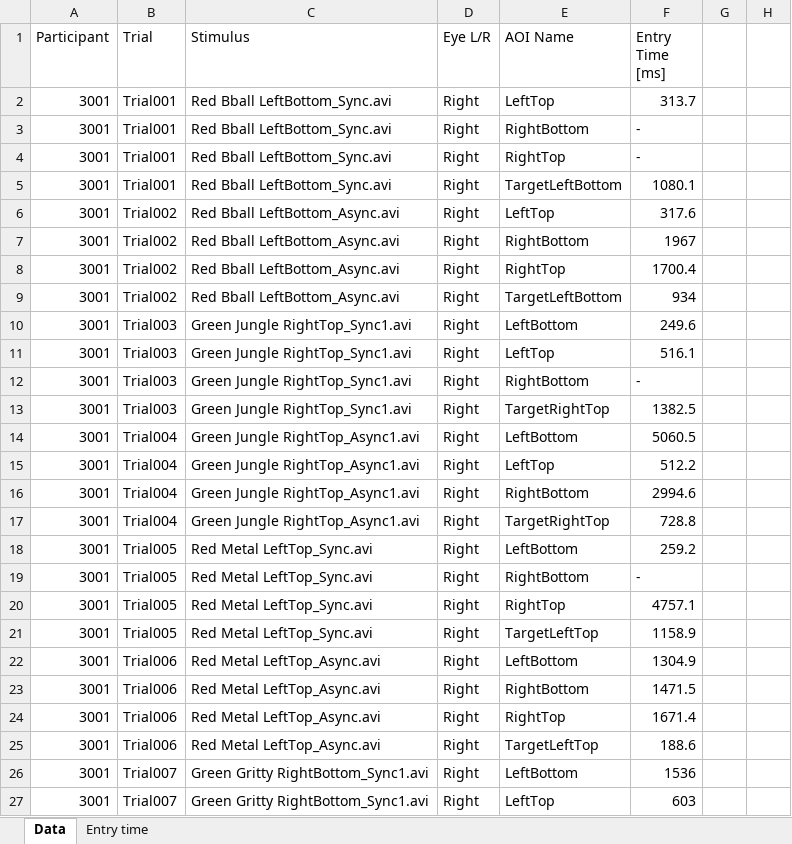
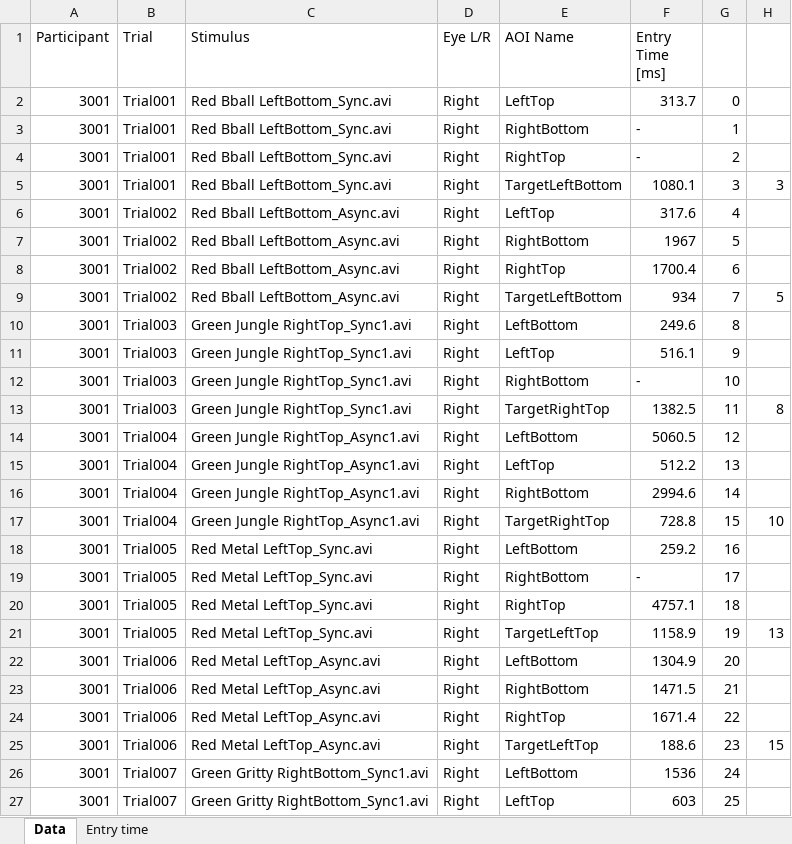
Before and after one commit to lizzij/CDLData, an Excel workbook: NSF BB Child/BB_NSF Exp 1 Child - Entry Time.xlsm, sheet Data, drawn as a sheet; only a part is shown; values as stored, in another font and other column widths than the file's, no borders; the diff covers the shown part only; the diff names each change by its address in the sheet, - before the commit and + after, or states it on an @@ line.

```diff
--- a/NSF BB Child/BB_NSF Exp 1 Child - Entry Time.xlsm (sheet Data)
+++ b/NSF BB Child/BB_NSF Exp 1 Child - Entry Time.xlsm (sheet Data)
-G2: (empty)
+G2: 0
-G3: (empty)
+G3: 1
-G4: (empty)
+G4: 2
-G5: (empty)
+G5: 3
-H5: (empty)
+H5: 3
-G6: (empty)
+G6: 4
-G7: (empty)
+G7: 5
-G8: (empty)
+G8: 6
-G9: (empty)
+G9: 7
-H9: (empty)
+H9: 5
-G10: (empty)
+G10: 8
-G11: (empty)
+G11: 9
-G12: (empty)
+G12: 10
-G13: (empty)
+G13: 11
-H13: (empty)
+H13: 8
-G14: (empty)
+G14: 12
-G15: (empty)
+G15: 13
-G16: (empty)
+G16: 14
-G17: (empty)
+G17: 15
-H17: (empty)
+H17: 10
-G18: (empty)
+G18: 16
-G19: (empty)
+G19: 17
-G20: (empty)
+G20: 18
-G21: (empty)
+G21: 19
-H21: (empty)
+H21: 13
-G22: (empty)
+G22: 20
-G23: (empty)
+G23: 21
-G24: (empty)
+G24: 22
-G25: (empty)
+G25: 23
-H25: (empty)
+H25: 15
-G26: (empty)
+G26: 24
-G27: (empty)
+G27: 25
```
Also changed, not shown: 159 edited cells elsewhere in this sheet, sheet Entry time.
